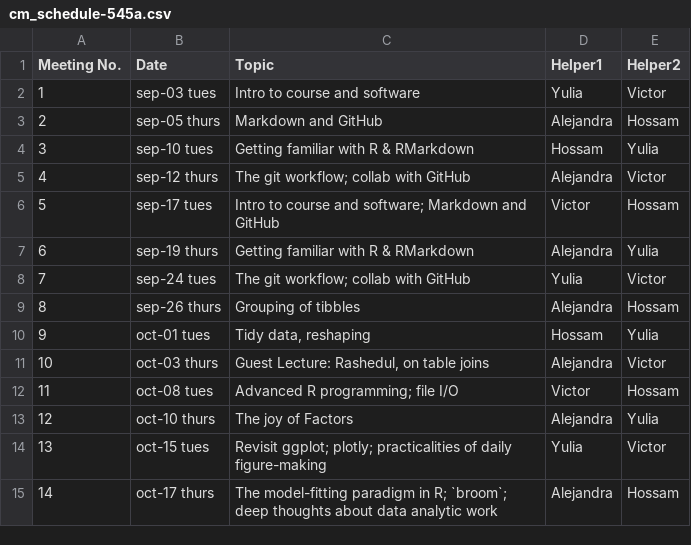
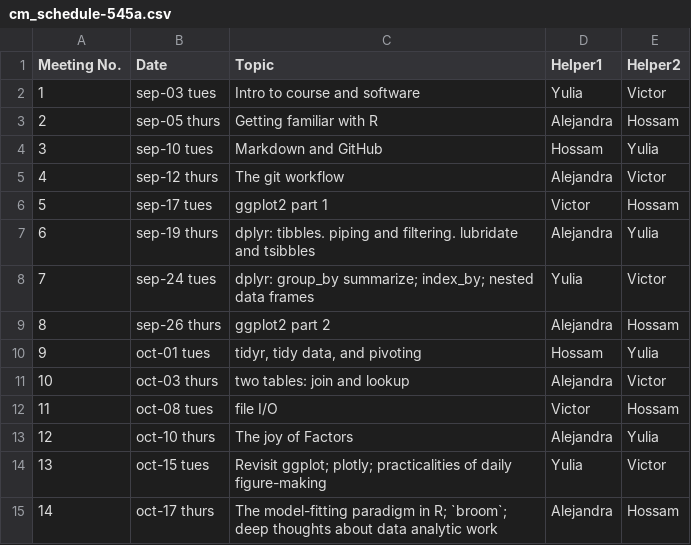
Before and after one commit to UBC-STAT/stat545.stat.ubc.ca, a CSV file: content/cm_schedule-545a.csv, drawn as a sheet.

Commit message:
fix cm schedule

```diff
--- a/content/cm_schedule-545a.csv
+++ b/content/cm_schedule-545a.csv
@@ -2,12 +2,12 @@
 1,sep-03 tues,Intro to course and software,Yulia,Victor
-2,sep-05 thurs,Markdown and GitHub,Alejandra,Hossam
-3,sep-10 tues,Getting familiar with R & RMarkdown,Hossam,Yulia
-4,sep-12 thurs,The git workflow; collab with GitHub,Alejandra,Victor
-5,sep-17 tues,Intro to course and software; Markdown and GitHub,Victor,Hossam
-6,sep-19 thurs,Getting familiar with R & RMarkdown,Alejandra,Yulia
-7,sep-24 tues,The git workflow; collab with GitHub,Yulia,Victor
-8,sep-26 thurs,Grouping of tibbles,Alejandra,Hossam
-9,oct-01 tues,"Tidy data, reshaping",Hossam,Yulia
-10,oct-03 thurs,"Guest Lecture: Rashedul, on table joins",Alejandra,Victor
-11,oct-08 tues,Advanced R programming; file I/O,Victor,Hossam
+2,sep-05 thurs,Getting familiar with R,Alejandra,Hossam
+3,sep-10 tues,Markdown and GitHub,Hossam,Yulia
+4,sep-12 thurs,The git workflow,Alejandra,Victor
+5,sep-17 tues,ggplot2 part 1,Victor,Hossam
+6,sep-19 thurs,dplyr: tibbles. piping and filtering. lubridate and tsibbles,Alejandra,Yulia
+7,sep-24 tues,dplyr: group_by summarize; index_by; nested data frames,Yulia,Victor
+8,sep-26 thurs,ggplot2 part 2,Alejandra,Hossam
+9,oct-01 tues,"tidyr, tidy data, and pivoting",Hossam,Yulia
+10,oct-03 thurs,two tables: join and lookup,Alejandra,Victor
+11,oct-08 tues,file I/O,Victor,Hossam
 12,oct-10 thurs,The joy of Factors,Alejandra,Yulia
```
Also changed, not shown: 1 other file.
